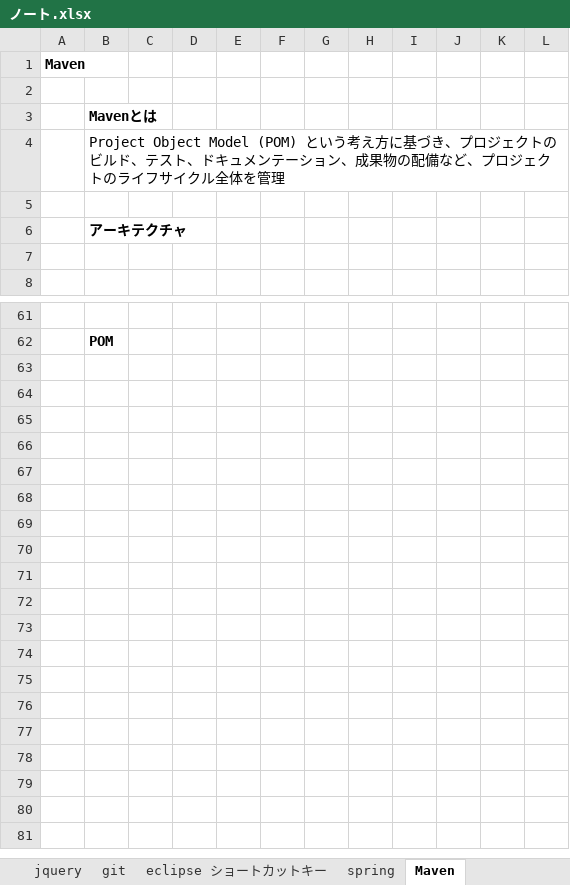
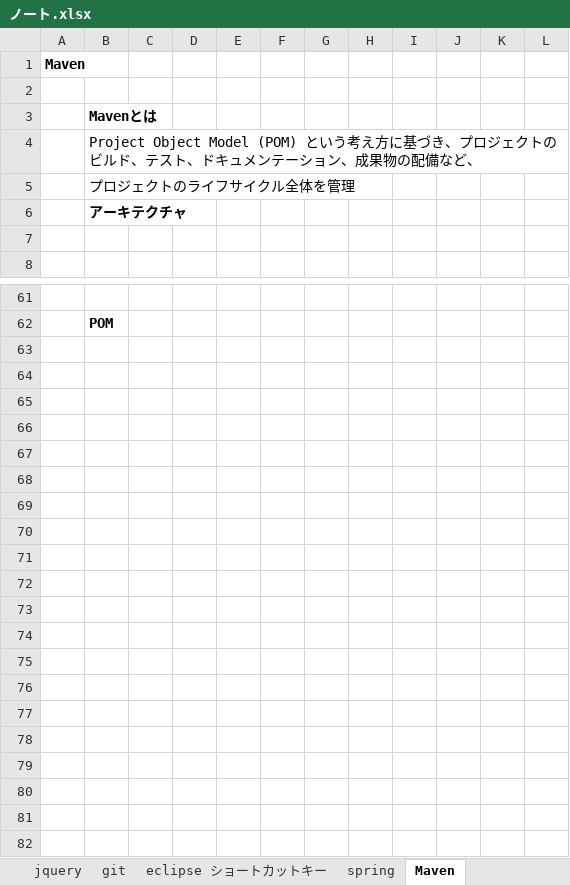
Before and after one commit to abdgonivich/NOTE, an Excel workbook: ノート.xlsx, sheet Maven, drawn as a sheet; only a part is shown, gaps mark what is left out; the shorter side is filled out with more unchanged rows; values as stored, in another font and other column widths than the file's, no borders; charts and pictures not drawn; the diff names each change by its address in the sheet, - before the commit and + after, or states it on an @@ line.

Commit message:
Maven, Git, Jquery をwordで作成

```diff
--- a/ノート.xlsx (sheet Maven)
+++ b/ノート.xlsx (sheet Maven)
-B4: …備など、プロジェクトのライフサイクル全体を管理
+B4: …備など、
-B5: (empty)
+B5: プロジェクトのライフサイクル全体を管理
+row 63: (empty)
+row 64: (empty)
+row 65: (empty)
+row 66: (empty)
+row 67: (empty)
+row 68: (empty)
+row 69: (empty)
+row 70: (empty)
+row 71: (empty)
+row 72: (empty)
+row 73: (empty)
+row 74: (empty)
+row 75: (empty)
+row 76: (empty)
+row 77: (empty)
+row 78: (empty)
+row 79: (empty)
```
Also changed, not shown: sheet git, charts or pictures, 3 other files.
